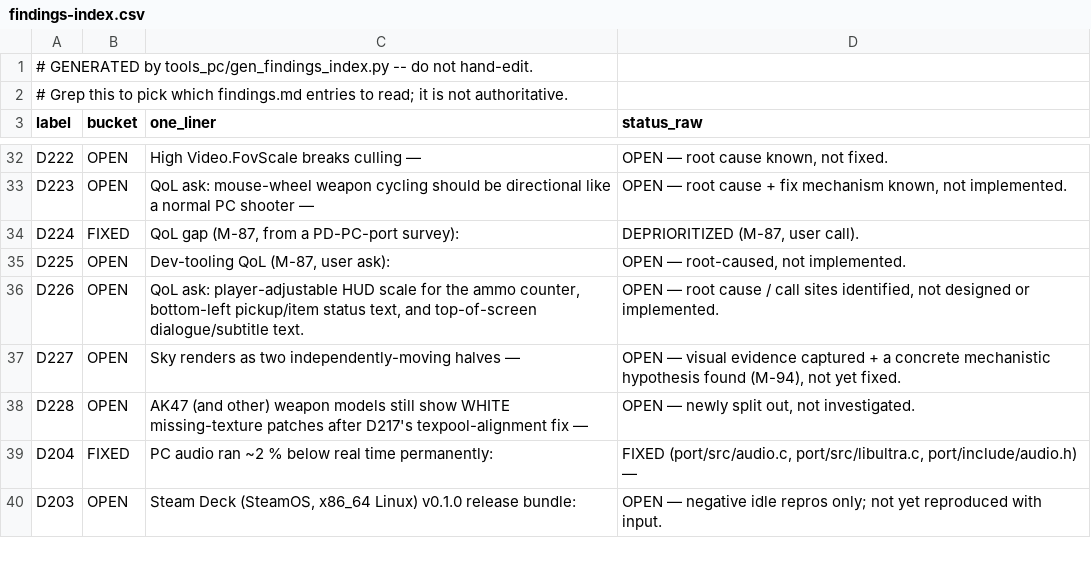
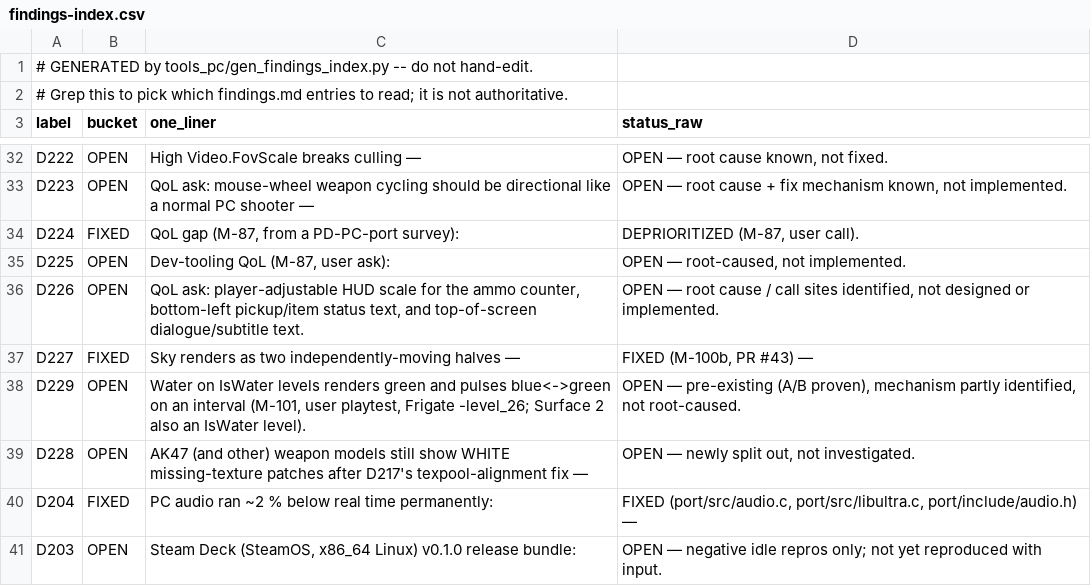
Before and after one commit to jkdansereau/goldeneye-pc-port, a CSV file: docs/dev/findings-index.csv, drawn as a sheet; only a part is shown, gaps mark what is left out.

```diff
--- a/docs/dev/findings-index.csv
+++ b/docs/dev/findings-index.csv
@@ -36,3 +36,4 @@ D225,OPEN,"Dev-tooling QoL (M-87, user ask):","OPEN — root-caused, not impleme
 D226,OPEN,"QoL ask: player-adjustable HUD scale for the ammo counter, bottom-left pickup/item status text, and top-of-screen dialogue/subtitle text.","OPEN — root cause / call sites identified, not designed or implemented."
-D227,OPEN,Sky renders as two independently-moving halves —,"OPEN — visual evidence captured + a concrete mechanistic hypothesis found (M-94), not yet fixed."
+D227,FIXED,Sky renders as two independently-moving halves —,"FIXED (M-100b, PR #43) —"
+D229,OPEN,"Water on IsWater levels renders green and pulses blue<->green on an interval (M-101, user playtest, Frigate -level_26; Surface 2 also an IsWater level).","OPEN — pre-existing (A/B proven), mechanism partly identified, not root-caused."
 D228,OPEN,AK47 (and other) weapon models still show WHITE missing-texture patches after D217's texpool-alignment fix —,"OPEN — newly split out, not investigated."
```
Also changed, not shown: 1 other file.
